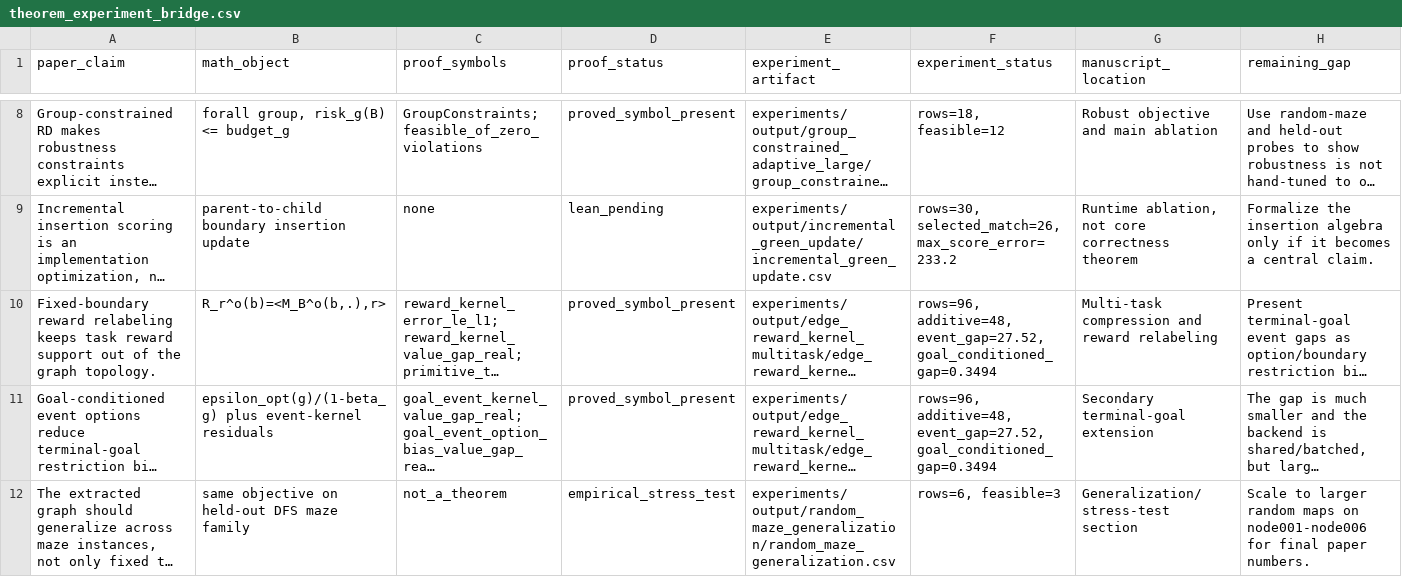
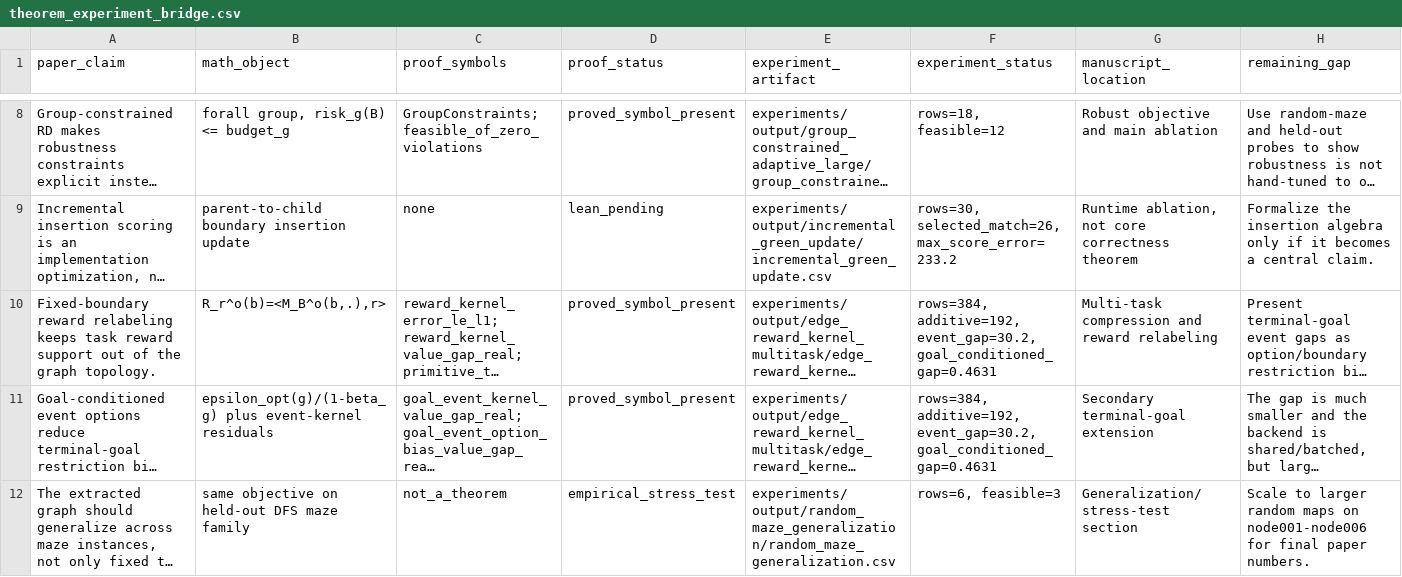
Before and after one commit to erzhu419/Laplace-semi-MDP, a CSV file: experiments/output/theorem_experiment_bridge/theorem_experiment_bridge.csv, drawn as a sheet; only a part is shown, gaps mark what is left out; long unchanged cells end in …; the diff names each change by its address in the sheet, - before the commit and + after, or states it on an @@ line.

```diff
--- a/experiments/output/theorem_experiment_bridge/theorem_experiment_bridge.csv
+++ b/experiments/output/theorem_experiment_bridge/theorem_experiment_bridge.csv
-F10:F11 (experiment_status): rows=96, additive=48, event_gap=27.52, goal_conditioned_gap=0.3494
+F10:F11 (experiment_status): rows=384, additive=192, event_gap=30.2, goal_conditioned_gap=0.4631
```
Also changed, not shown: experiments/output/fair_budget_frontier/fair_budget_frontier.csv, experiments/output/fair_budget_frontier/fair_budget_frontier_summary.csv, 25 other files.
